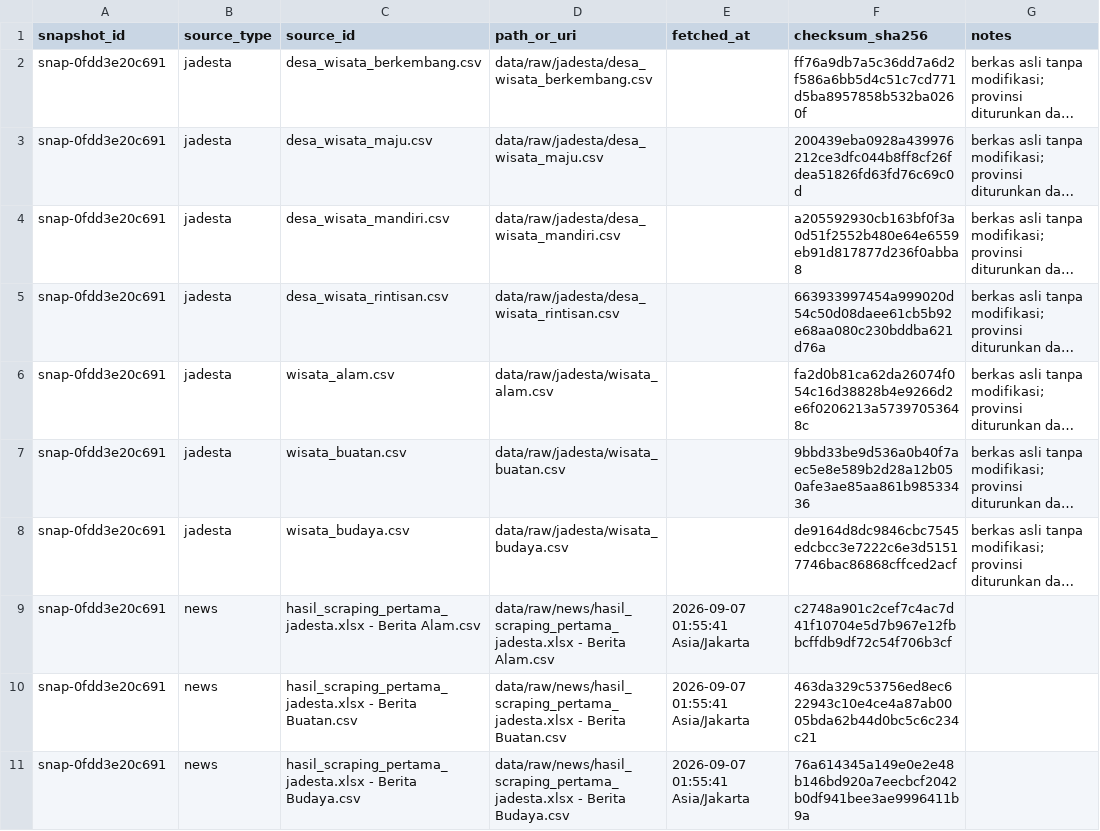
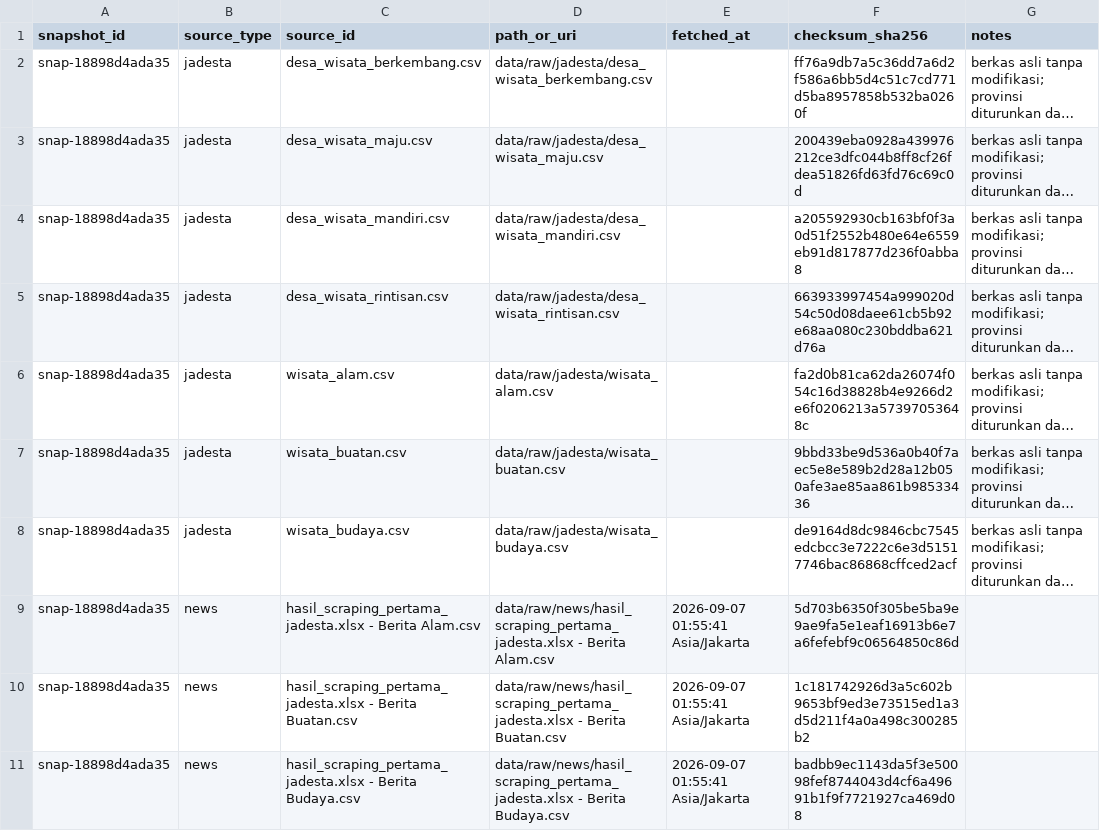
Before and after one commit to Data-Systems-and-Intelligent-Computing/DSIC-2906-1, a CSV file: data/manifests/source_manifest.csv, drawn as a sheet; long unchanged cells end in …; the diff names each change by its address in the sheet, - before the commit and + after, or states it on an @@ line.

```diff
--- a/data/manifests/source_manifest.csv
+++ b/data/manifests/source_manifest.csv
-A2:A11 (snapshot_id): snap-0fdd3e20c691
+A2:A11 (snapshot_id): snap-18898d4ada35
-F9 (checksum_sha256): c2748a901c2cef7c4ac7d41f10704e5d7b967e12fbbcffdb9df72c54f706b3cf
+F9 (checksum_sha256): 5d703b6350f305be5ba9e9ae9fa5e1eaf16913b6e7a6fefebf9c06564850c86d
-F10 (checksum_sha256): 463da329c53756ed8ec622943c10e4ce4a87ab0005bda62b44d0bc5c6c234c21
+F10 (checksum_sha256): 1c181742926d3a5c602b9653bf9ed3e73515ed1a3d5d211f4a0a498c300285b2
-F11 (checksum_sha256): 76a614345a149e0e2e48b146bd920a7eecbcf2042b0df941bee3ae9996411b9a
+F11 (checksum_sha256): badbb9ec1143da5f3e50098fef8744043d4cf6a49691b1f9f7721927ca469d08
```
Also changed, not shown: data/manifests/bucket_sha256.csv, data/manifests/corpus_manifest.csv, 7 other files.
